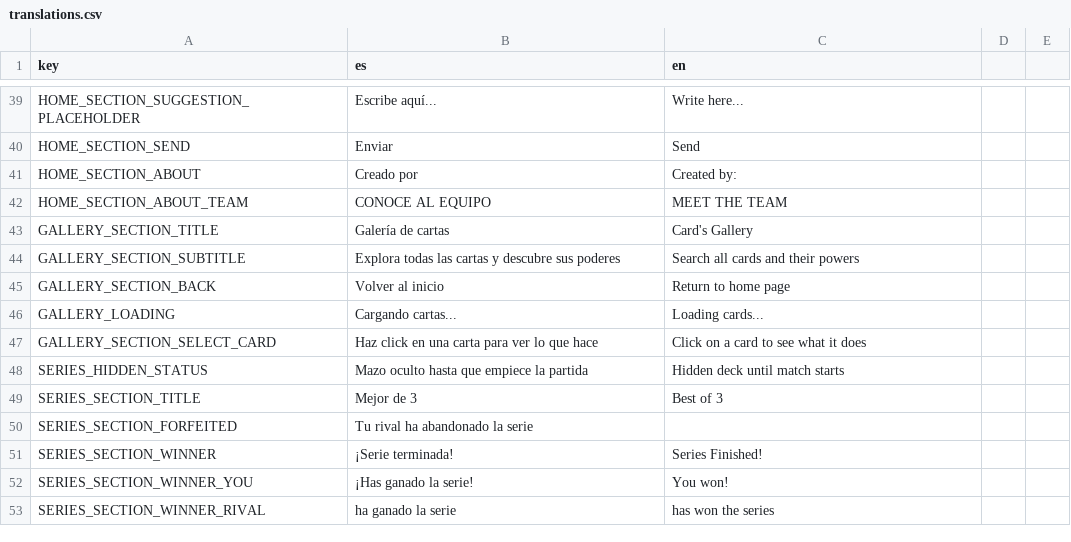
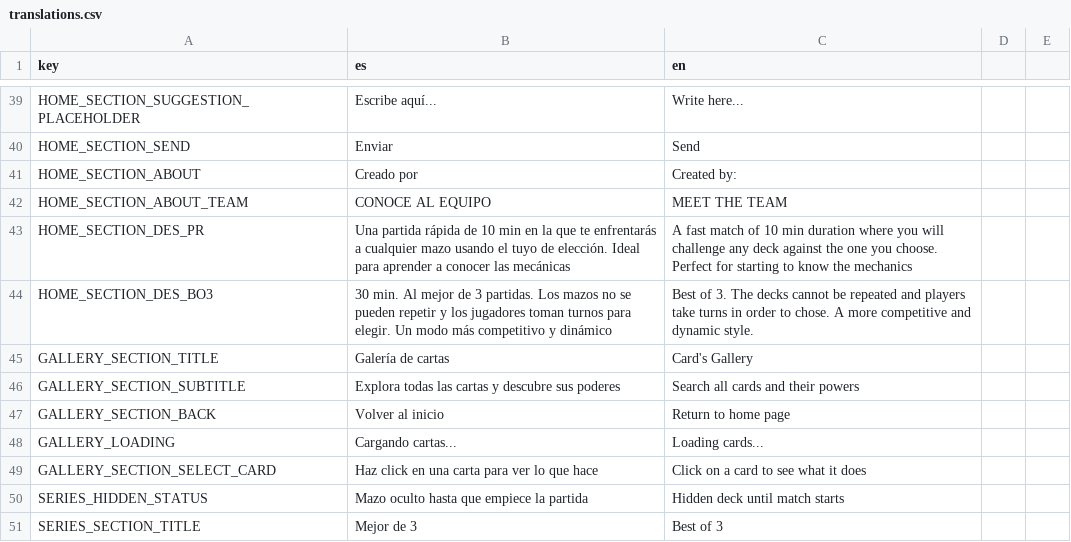
Before and after one commit to Grojman/WizardWarServer, a CSV file: WizardWarServer/Data/Translations/translations.csv, drawn as a sheet; only a part is shown, gaps mark what is left out; the shorter side is filled out with more unchanged rows; the diff names each change by its address in the sheet, - before the commit and + after, or states it on an @@ line.

```diff
--- a/WizardWarServer/Data/Translations/translations.csv
+++ b/WizardWarServer/Data/Translations/translations.csv
+row 43: HOME_SECTION_DES_PR | Una partida rápida de 10 min en la que te enfrentarás a cualquier mazo usando el tuyo de elección. Ideal para aprender a conocer las mecánicas | A fast match of 10 min duration where you will challenge any deck against the one you choose. Perfect for starting to know the mechanics
+row 44: HOME_SECTION_DES_BO3 | 30 min. Al mejor de 3 partidas. Los mazos no se pueden repetir y los jugadores toman turnos para elegir. Un modo más competitivo y dinámico | Best of 3. The decks cannot be repeated and players take turns in order to chose. A more competitive and dynamic style.
```
Also changed, not shown: WizardWarServer/Data/Translations/cards.csv, 10 other files.
